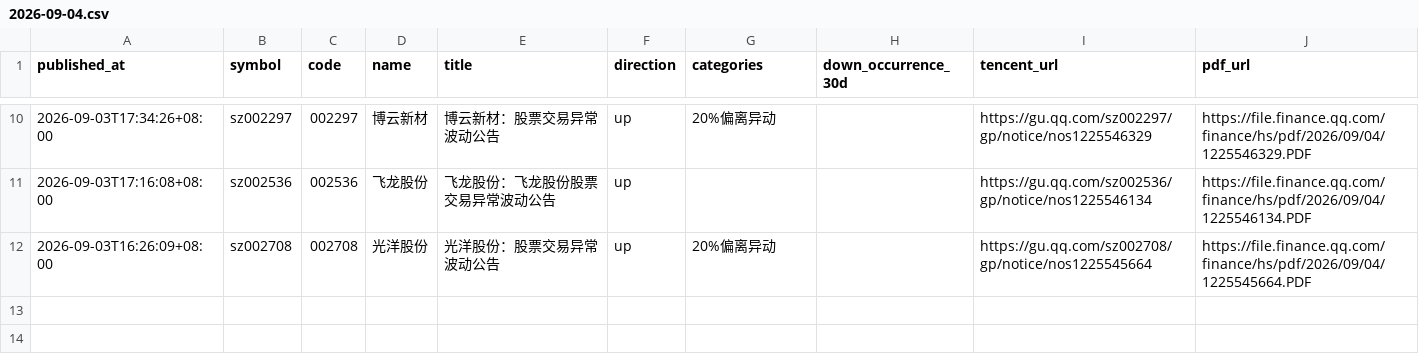
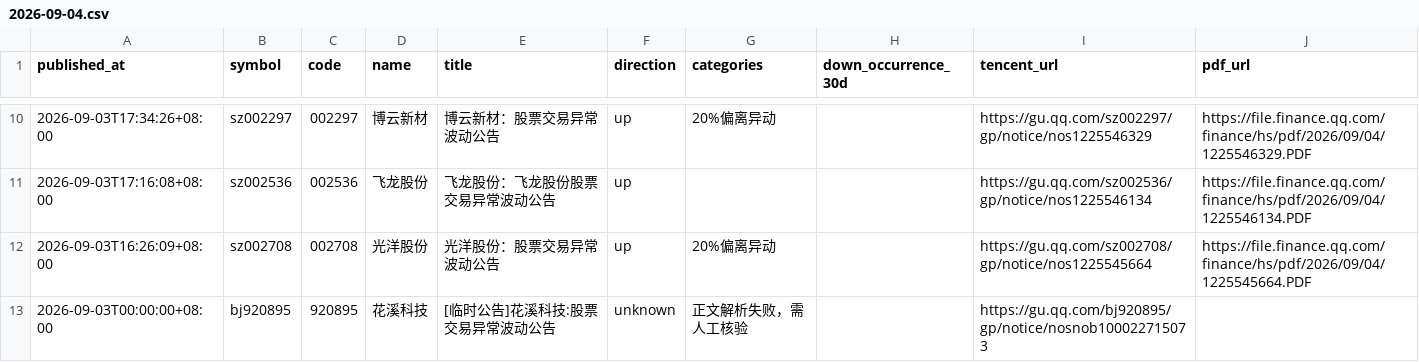
Before and after one commit to huyuyua/myfirstproject, a CSV file: docs/abnormal-announcements/history/2026/2026-09-04.csv, drawn as a sheet; only a part is shown, gaps mark what is left out.

```diff
--- a/docs/abnormal-announcements/history/2026/2026-09-04.csv
+++ b/docs/abnormal-announcements/history/2026/2026-09-04.csv
@@ -12 +12,2 @@
 2026-09-03T16:26:09+08:00,sz002708,002708,光洋股份,光洋股份：股票交易异常波动公告,up,20%偏离异动,,https://gu.qq.com/sz002708/gp/notice/nos1225545664,https://file.finance.qq.com/finance/hs/pdf/2026/09/04/1225545664.PDF
+2026-09-03T00:00:00+08:00,bj920895,920895,花溪科技,[临时公告]花溪科技:股票交易异常波动公告,unknown,正文解析失败，需人工核验,,https://gu.qq.com/bj920895/gp/notice/nosnob100022715073,
```
Also changed, not shown: 4 other files.
